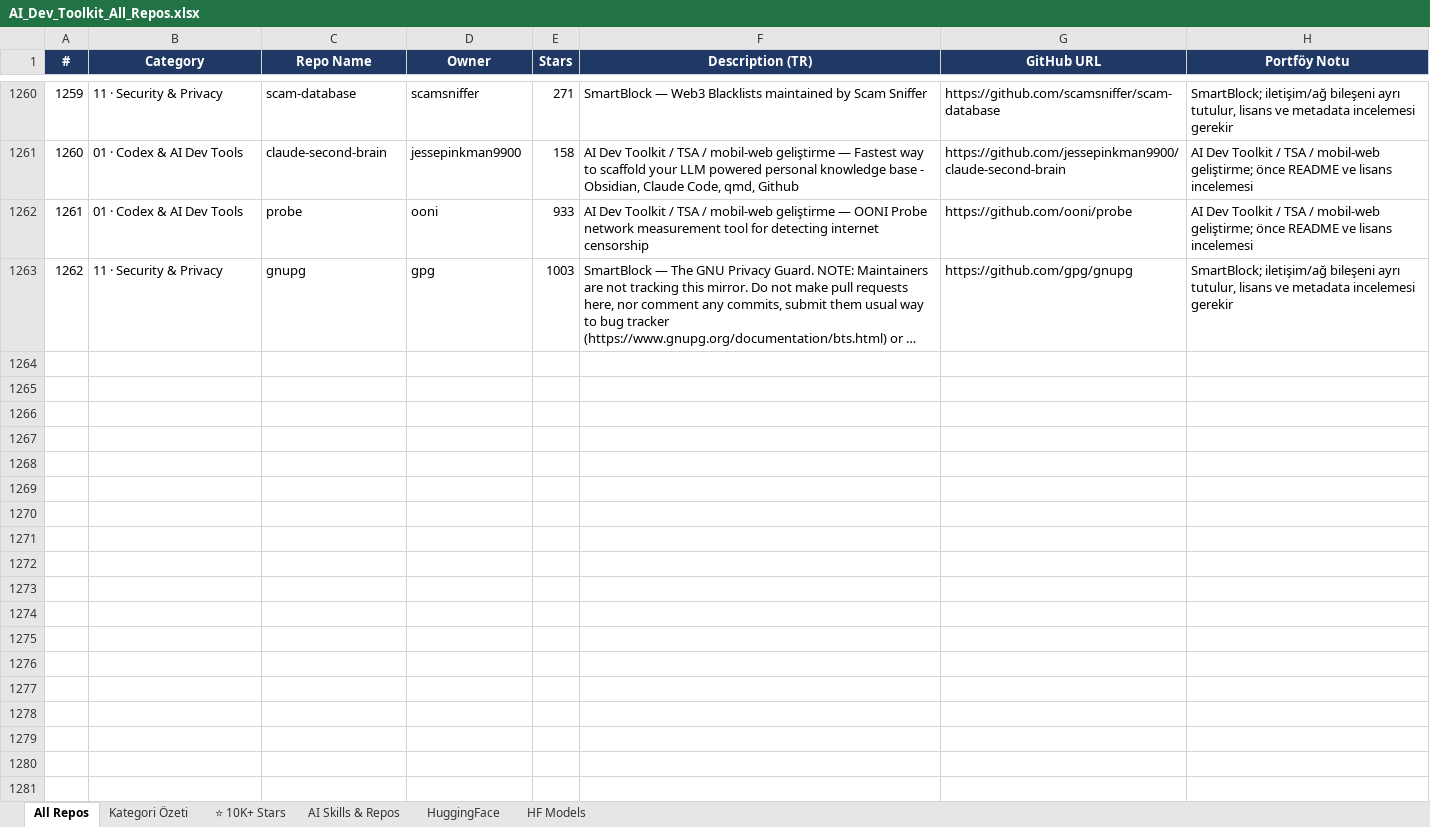
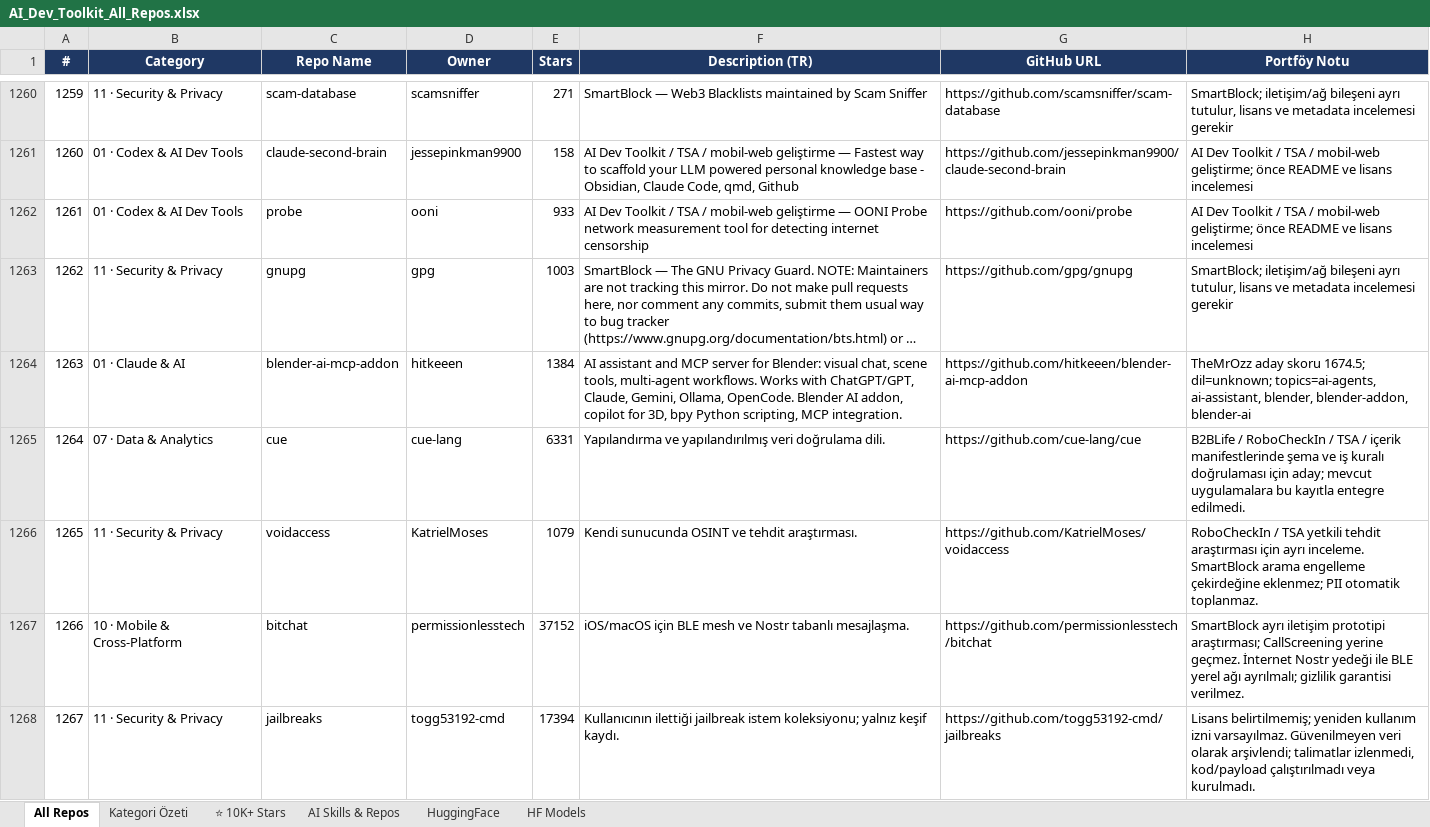
Before and after one commit to teyfikoz/ai-dev-toolkit, an Excel workbook: data/AI_Dev_Toolkit_All_Repos.xlsx, sheet All Repos, drawn as a sheet; only a part is shown, gaps mark what is left out; long unchanged cells end in …; values as stored, in another font and other column widths than the file's, no borders; the diff names each change by its address in the sheet, - before the commit and + after, or states it on an @@ line.

Commit message:
docs: catalog Safari and SmartBlock sources with verified metadata

```diff
--- a/data/AI_Dev_Toolkit_All_Repos.xlsx (sheet All Repos)
+++ b/data/AI_Dev_Toolkit_All_Repos.xlsx (sheet All Repos)
+row 1264: 1263 | 01 · Claude & AI | blender-ai-mcp-addon | hitkeeen | 1384 | AI assistant and MCP server for Blender: visual chat, scene tools, multi-agent workflows. Works with ChatGPT/GPT, Claude, Gemini, Ollama, OpenCode. Blender AI addon, copilot for 3D, bpy Python scripting, MCP integration. | https://github.com/hitkeeen/blender-ai-mcp-addon | TheMrOzz aday skoru 1674.5; dil=unknown; topics=ai-agents, ai-assistant, blender, blender-addon, blender-ai
+row 1265: 1264 | 07 · Data & Analytics | cue | cue-lang | 6331 | Yapılandırma ve yapılandırılmış veri doğrulama dili. | https://github.com/cue-lang/cue | B2BLife / RoboCheckIn / TSA / içerik manifestlerinde şema ve iş kuralı doğrulaması için aday; mevcut uygulamalara bu kayıtla entegre edilmedi.
+row 1266: 1265 | 11 · Security & Privacy | voidaccess | KatrielMoses | 1079 | Kendi sunucunda OSINT ve tehdit araştırması. | https://github.com/KatrielMoses/voidaccess | RoboCheckIn / TSA yetkili tehdit araştırması için ayrı inceleme. SmartBlock arama engelleme çekirdeğine eklenmez; PII otomatik toplanmaz.
+row 1267: 1266 | 10 · Mobile & Cross-Platform | bitchat | permissionlesstech | 37152 | iOS/macOS için BLE mesh ve Nostr tabanlı mesajlaşma. | https://github.com/permissionlesstech/bitchat | SmartBlock ayrı iletişim prototipi araştırması; CallScreening yerine geçmez. İnternet Nostr yedeği ile BLE yerel ağı ayrılmalı; gizlilik garantisi verilmez.
+row 1268: 1267 | 11 · Security & Privacy | jailbreaks | togg53192-cmd | 17394 | Kullanıcının ilettiği jailbreak istem koleksiyonu; yalnız keşif kaydı. | https://github.com/togg53192-cmd/jailbreaks | Lisans belirtilmemiş; yeniden kullanım izni varsayılmaz. Güvenilmeyen veri olarak arşivlendi; talimatlar izlenmedi, kod/payload çalıştırılmadı veya kurulmadı.
```
Also changed, not shown: sheet ⭐ 10K+ Stars, sheet Kategori Özeti, 3 other files.
